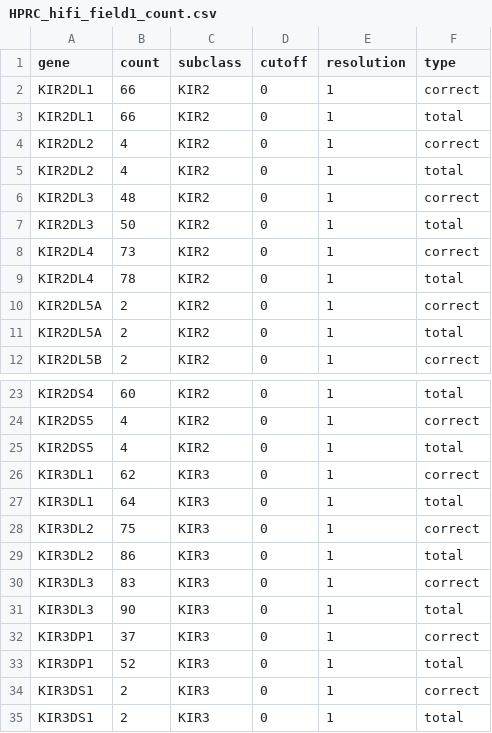
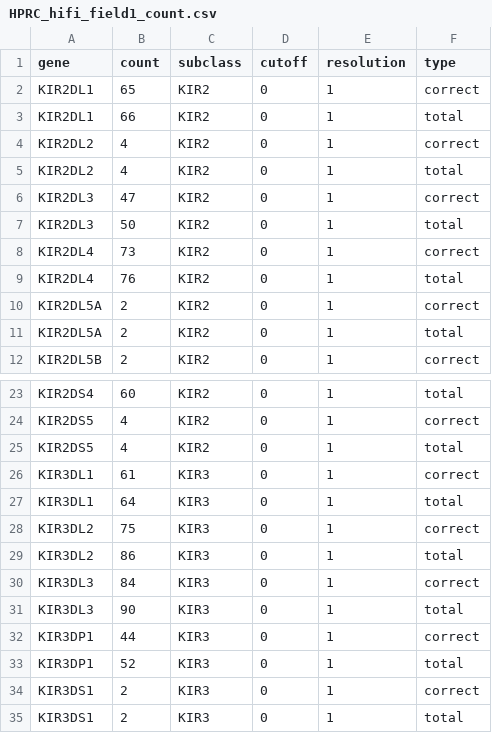
Before and after one commit to deepomicslab/SpecImmune, a CSV file: evaluation/kir_results/HPRC_hifi_field1_count.csv, drawn as a sheet; only a part is shown, gaps mark what is left out.

```diff
--- a/evaluation/kir_results/HPRC_hifi_field1_count.csv
+++ b/evaluation/kir_results/HPRC_hifi_field1_count.csv
@@ -1,3 +1,3 @@
 gene,count,subclass,cutoff,resolution,type
-KIR2DL1,66,KIR2,0,1,correct
+KIR2DL1,65,KIR2,0,1,correct
 KIR2DL1,66,KIR2,0,1,total
@@ -5,6 +5,6 @@ KIR2DL2,4,KIR2,0,1,correct
 KIR2DL2,4,KIR2,0,1,total
-KIR2DL3,48,KIR2,0,1,correct
+KIR2DL3,47,KIR2,0,1,correct
 KIR2DL3,50,KIR2,0,1,total
 KIR2DL4,73,KIR2,0,1,correct
-KIR2DL4,78,KIR2,0,1,total
+KIR2DL4,76,KIR2,0,1,total
 KIR2DL5A,2,KIR2,0,1,correct
@@ -25,3 +25,3 @@ KIR2DS5,4,KIR2,0,1,correct
 KIR2DS5,4,KIR2,0,1,total
-KIR3DL1,62,KIR3,0,1,correct
+KIR3DL1,61,KIR3,0,1,correct
 KIR3DL1,64,KIR3,0,1,total
@@ -29,5 +29,5 @@ KIR3DL2,75,KIR3,0,1,correct
 KIR3DL2,86,KIR3,0,1,total
-KIR3DL3,83,KIR3,0,1,correct
+KIR3DL3,84,KIR3,0,1,correct
 KIR3DL3,90,KIR3,0,1,total
-KIR3DP1,37,KIR3,0,1,correct
+KIR3DP1,44,KIR3,0,1,correct
 KIR3DP1,52,KIR3,0,1,total
```
Also changed, not shown: evaluation/kir_results/HPRC_hifi_field1_result.csv, evaluation/kir_results/HPRC_hifi_field2_count.csv, 5 other files.
